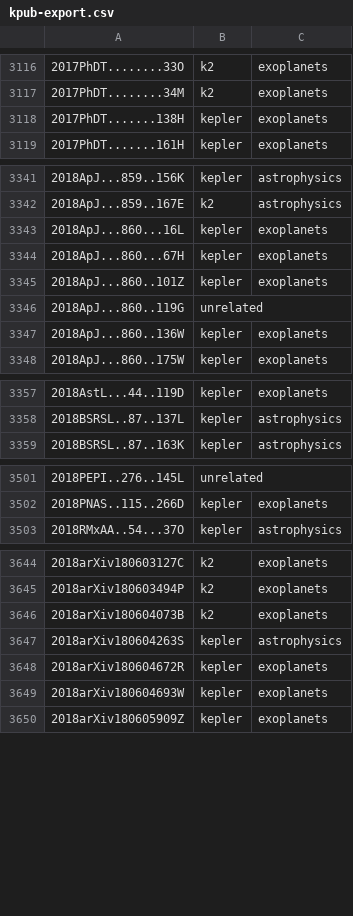
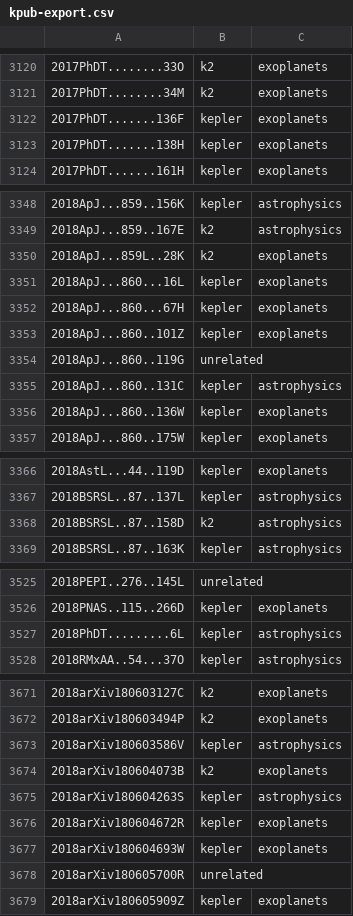
Before and after one commit to KeplerGO/kpub, a CSV file: data/kpub-export.csv, drawn as a sheet; only a part is shown, gaps mark what is left out; the diff covers the shown part only; the diff names each change by its address in the sheet, - before the commit and + after, or states it on an @@ line.

```diff
--- a/data/kpub-export.csv
+++ b/data/kpub-export.csv
+row 3122: 2017PhDT.......136F | kepler | exoplanets
+row 3350: 2018ApJ...859L..28K | k2 | exoplanets
+row 3355: 2018ApJ...860..131C | kepler | astrophysics
+row 3368: 2018BSRSL..87..158D | k2 | astrophysics
+row 3527: 2018PhDT.........6L | kepler | astrophysics
+row 3673: 2018arXiv180603586V | kepler | astrophysics
+row 3678: 2018arXiv180605700R | unrelated
```
Also changed, not shown: 31 added rows elsewhere in this file, 1 other file.
